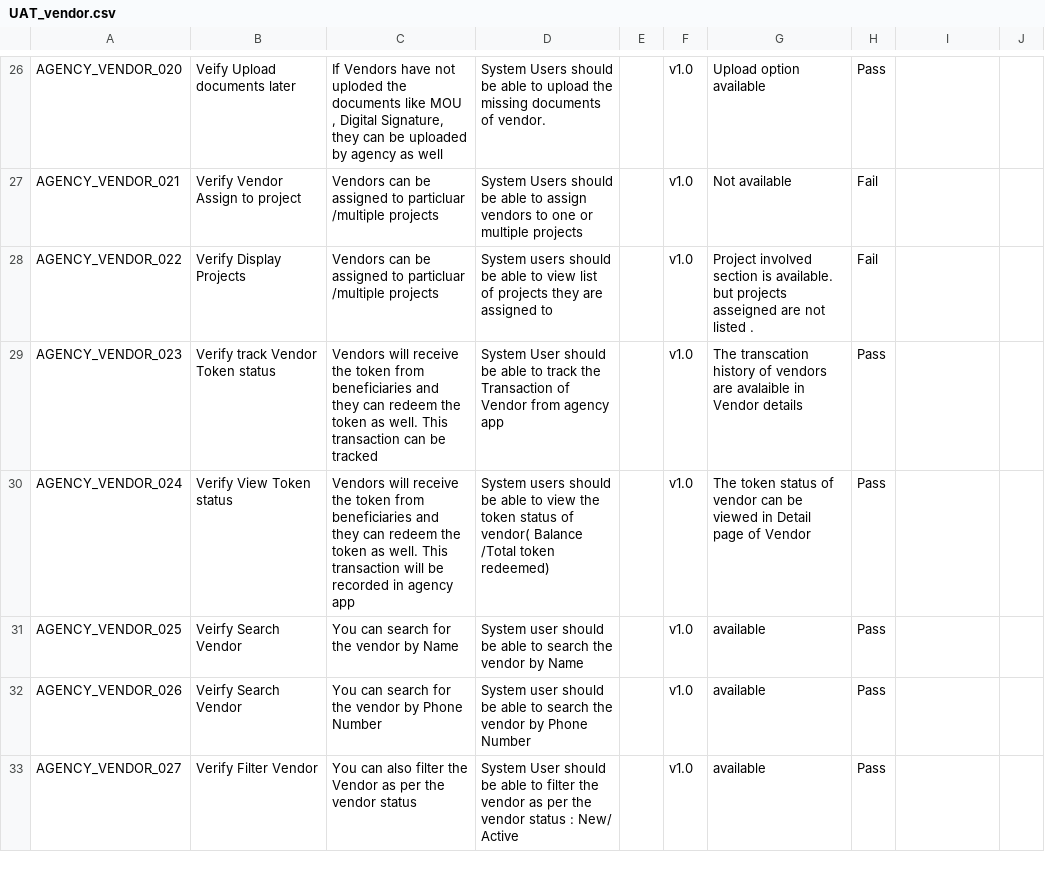
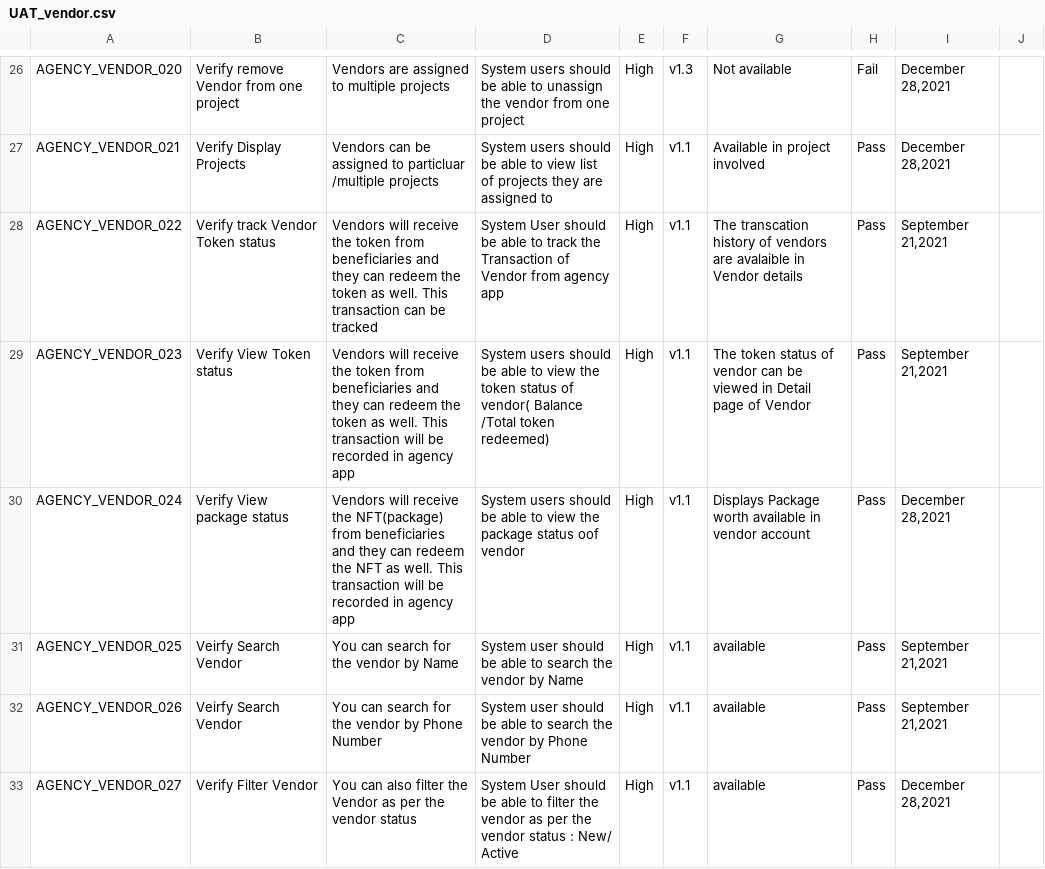
Before and after one commit to esatya/rahat-uat, a CSV file: agencyApp/UAT_vendor.csv, drawn as a sheet; only a part is shown, gaps mark what is left out; the diff covers the shown part only; the diff names each change by its address in the sheet, - before the commit and + after, or states it on an @@ line.

```diff
--- a/agencyApp/UAT_vendor.csv
+++ b/agencyApp/UAT_vendor.csv
-B26: Veify Upload documents later
+B26: Verify remove Vendor from one project
-C26: If Vendors have not uploded the documents like MOU , Digital Signature, they can be uploaded by agency as well
+C26: Vendors are assigned to multiple projects
-D26: System Users should be able to upload the missing documents of vendor.
+D26: System users should be able to unassign the vendor from one project
-E26:E33: (empty)
+E26:E33: High
-F26: v1.0
+F26: v1.3
-G26: Upload option available
+G26: Not available
-H26: Pass
+H26: Fail
-I26:I27: (empty)
+I26:I27: December 28,2021
-B27: Verify Vendor Assign to project
+B27: Verify Display Projects
-D27: System Users should be able to assign vendors to one or multiple projects
+D27: System users should be able to view list of projects they are assigned to
-F27:F33: v1.0
+F27:F33: v1.1
-G27: Not available
+G27: Available in project involved
-H27:H28: Fail
+H27:H28: Pass
-B28: Verify Display Projects
+B28: Verify track Vendor Token status
-C28: Vendors can be assigned to particluar /multiple projects
+C28: Vendors will receive the token from beneficiaries and they can redeem the token as well. This transaction can be tracked
-D28: System users should be able to view list of projects they are assigned to
+D28: System User should be able to track the Transaction of Vendor from agency app
-G28: Project involved section is available. but projects asseigned are not listed .
+G28: The transcation history of vendors are avalaible in Vendor details
-I28:I29: (empty)
+I28:I29: September 21,2021
-B29: Verify track Vendor Token status
+B29: Verify View Token status
-C29: …This transaction can be tracked
+C29: …This transaction will be recorded in agency app
-D29: System User should be able to track the Transaction of Vendor from agency app
+D29: System users should be able to view the token status of vendor( Balance /Total token redeemed)
-G29: The transcation history of vendors are avalaible in Vendor details
+G29: The token status of vendor can be viewed in Detail page of Vendor
-B30: Verify View Token status
+B30: Verify View package status
-C30: …receive the token from beneficiaries and they can redeem the token as well.…
+C30: …receive the NFT(package) from beneficiaries and they can redeem the NFT as well.…
-D30: …view the token status of vendor( Balance /Total token redeemed)
+D30: …view the package status oof vendor
-G30: The token status of vendor can be viewed in Detail page of Vendor
+G30: Displays Package worth available in vendor account
-I30: (empty)
+I30: December 28,2021
-I31:I32: (empty)
+I31:I32: September 21,2021
-I33: (empty)
+I33: December 28,2021
```
Also changed, not shown: 132 edited cells elsewhere in this file, agencyApp/UAT_Project.csv, agencyApp/UAT_Usermgmt.csv, 4 other files.
